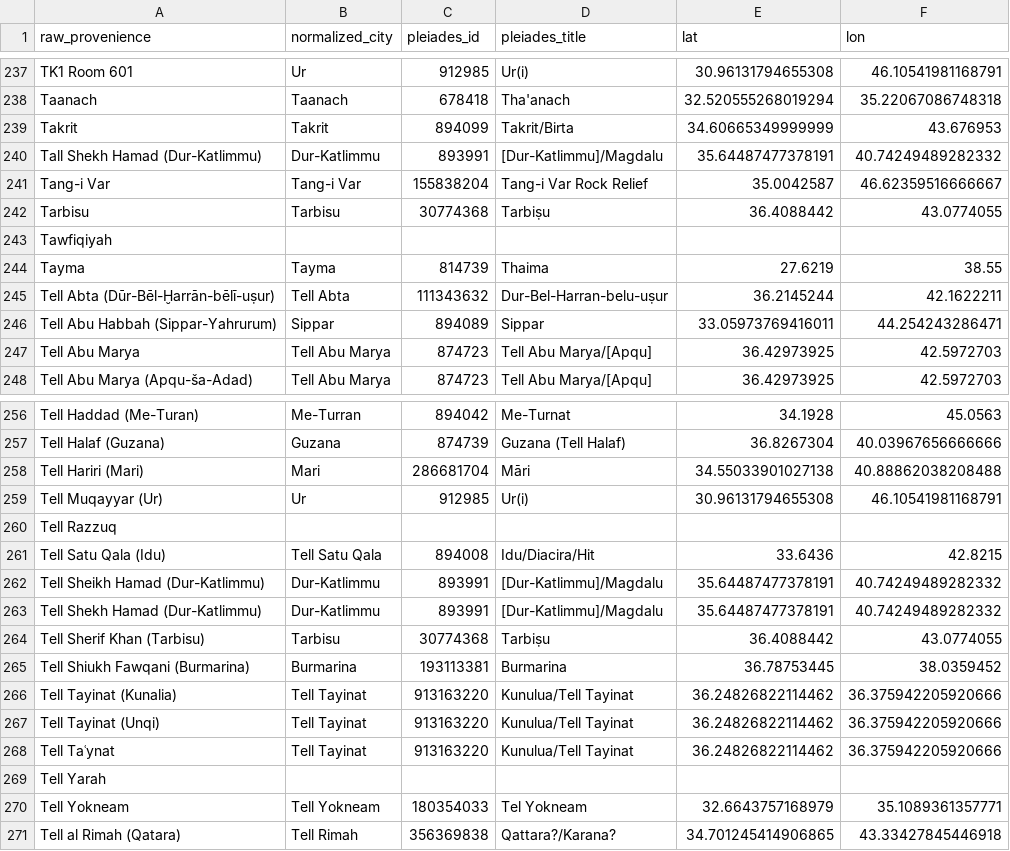
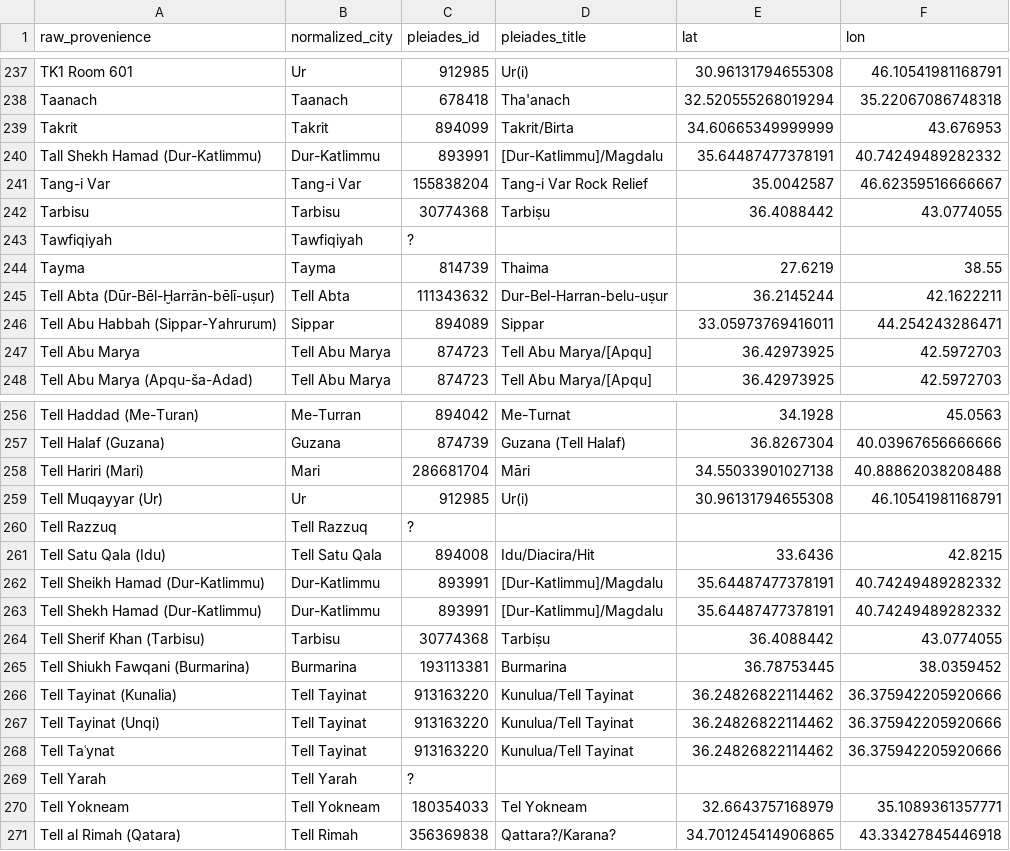
Before and after one commit to shaharspencer/oracc-parser, a CSV file: oracc_parser/enriched_data/provenience.csv, drawn as a sheet; only a part is shown, gaps mark what is left out; the diff covers the shown part only.

```diff
--- a/oracc_parser/enriched_data/provenience.csv
+++ b/oracc_parser/enriched_data/provenience.csv
@@ -242,3 +242,3 @@ Tang-i Var,Tang-i Var,155838204,Tang-i Var Rock Relief,35.0042587,46.62359516666
 Tarbisu,Tarbisu,30774368,Tarbiṣu,36.4088442,43.0774055
-Tawfiqiyah,,,,,
+Tawfiqiyah,Tawfiqiyah,?,,,
 Tayma,Tayma,814739,Thaima,27.6219,38.55
@@ -259,3 +259,3 @@ Tell Hariri (Mari),Mari,286681704,Māri,34.55033901027138,40.88862038208488
 Tell Muqayyar (Ur),Ur,912985,Ur(i),30.96131794655308,46.10541981168791
-Tell Razzuq,,,,,
+Tell Razzuq,Tell Razzuq,?,,,
 Tell Satu Qala (Idu),Tell Satu Qala,894008,Idu/Diacira/Hit,33.6436,42.8215
@@ -268,3 +268,3 @@ Tell Tayinat (Unqi),Tell Tayinat,913163220,Kunulua/Tell Tayinat,36.2482682211446
 Tell Taʿynat,Tell Tayinat,913163220,Kunulua/Tell Tayinat,36.24826822114462,36.375942205920666
-Tell Yarah,,,,,
+Tell Yarah,Tell Yarah,?,,,
 Tell Yokneam,Tell Yokneam,180354033,Tel Yokneam,32.6643757168979,35.1089361357771
```
Also changed, not shown: 32 edited cells elsewhere in this file, oracc_parser/enriched_data/period_mapping.csv, oracc_parser/enriched_data/projects_metadata.csv, 32 other files.
